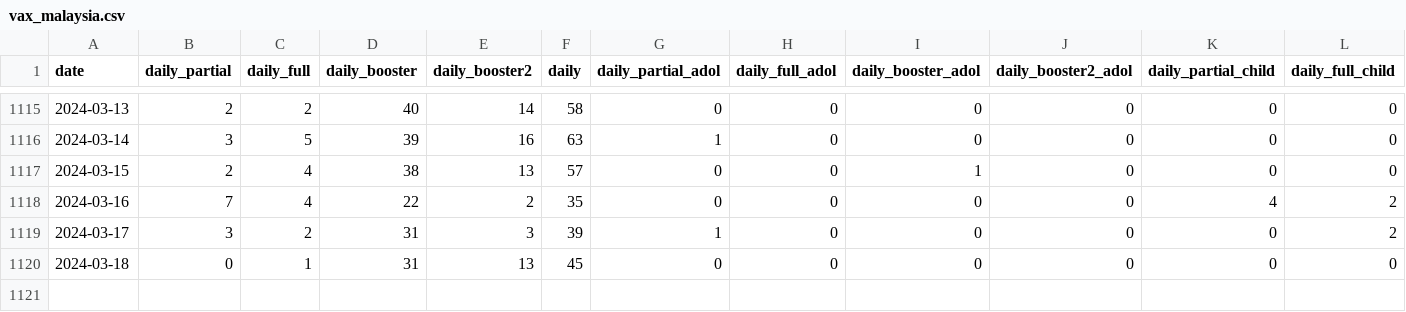
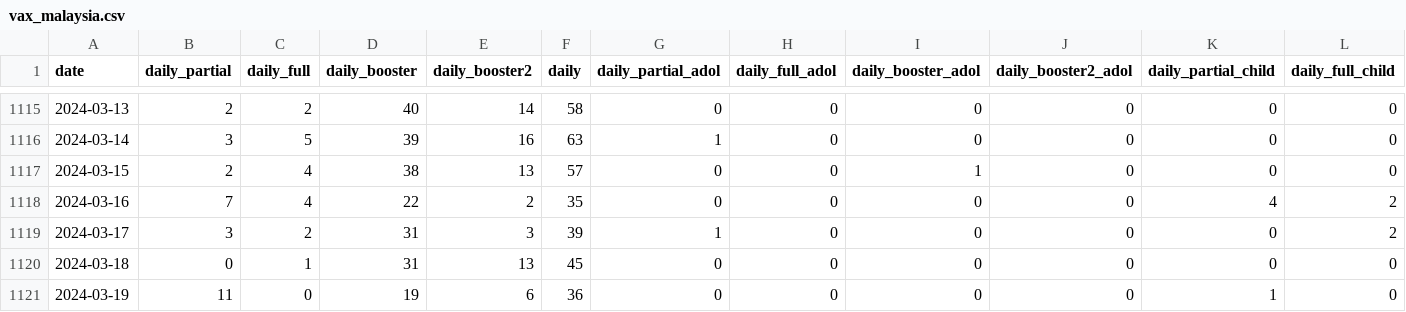
Before and after one commit to MoH-Malaysia/covid19-public, a CSV file: vaccination/vax_malaysia.csv, drawn as a sheet; only a part is shown, gaps mark what is left out; rows hold the shown columns only; the diff names each change by its address in the sheet, - before the commit and + after, or states it on an @@ line.

```diff
--- a/vaccination/vax_malaysia.csv
+++ b/vaccination/vax_malaysia.csv
+row 1121: 2024-03-19 | 11 | 0 | 19 | 6 | 36 | 0 | 0 | 0 | 0 | 1 | 0
```
Also changed, not shown: vaccination/vax_snapshot.csv, 1 other file.
